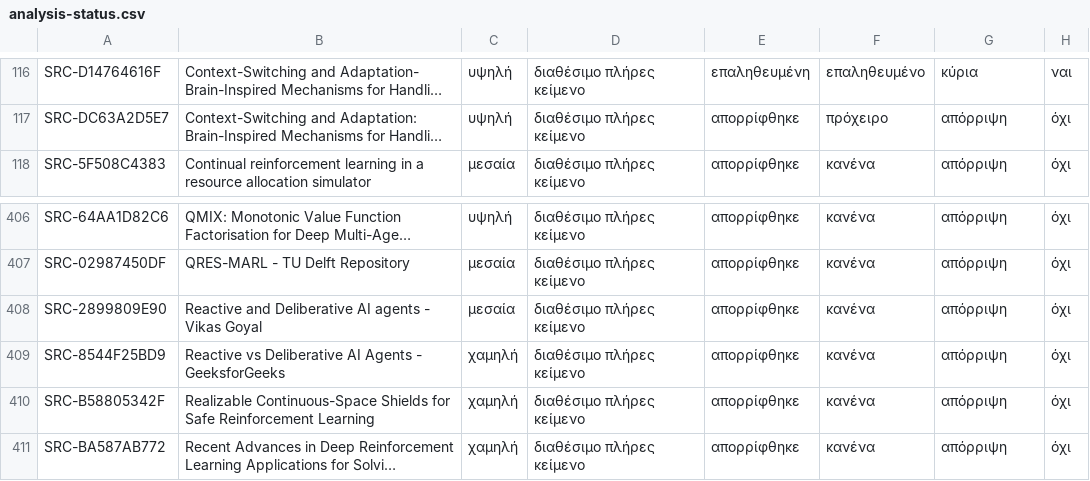
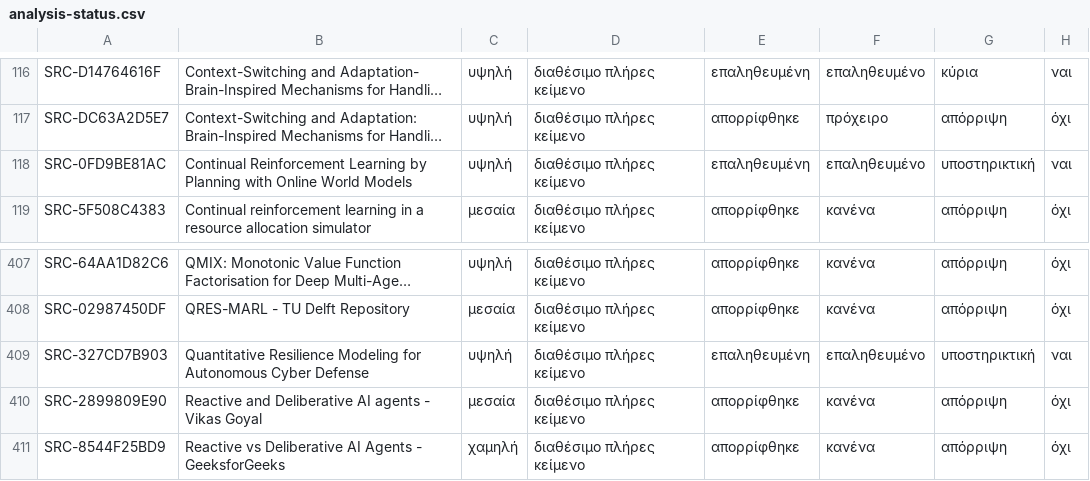
Before and after one commit to MariosGiannakaras/ThesisBibliography, a CSV file: catalog/analysis-status.csv, drawn as a sheet; only a part is shown, gaps mark what is left out; the shorter side is filled out with more unchanged rows; long unchanged cells end in …; the diff names each change by its address in the sheet, - before the commit and + after, or states it on an @@ line.

```diff
--- a/catalog/analysis-status.csv
+++ b/catalog/analysis-status.csv
+row 118: SRC-0FD9BE81AC | Continual Reinforcement Learning by Planning with Online World Models | υψηλή | διαθέσιμο πλήρες κείμενο | επαληθευμένη | επαληθευμένο | υποστηρικτική | ναι
+row 409: SRC-327CD7B903 | Quantitative Resilience Modeling for Autonomous Cyber Defense | υψηλή | διαθέσιμο πλήρες κείμενο | επαληθευμένη | επαληθευμένο | υποστηρικτική | ναι
```
Also changed, not shown: 9 other files.
